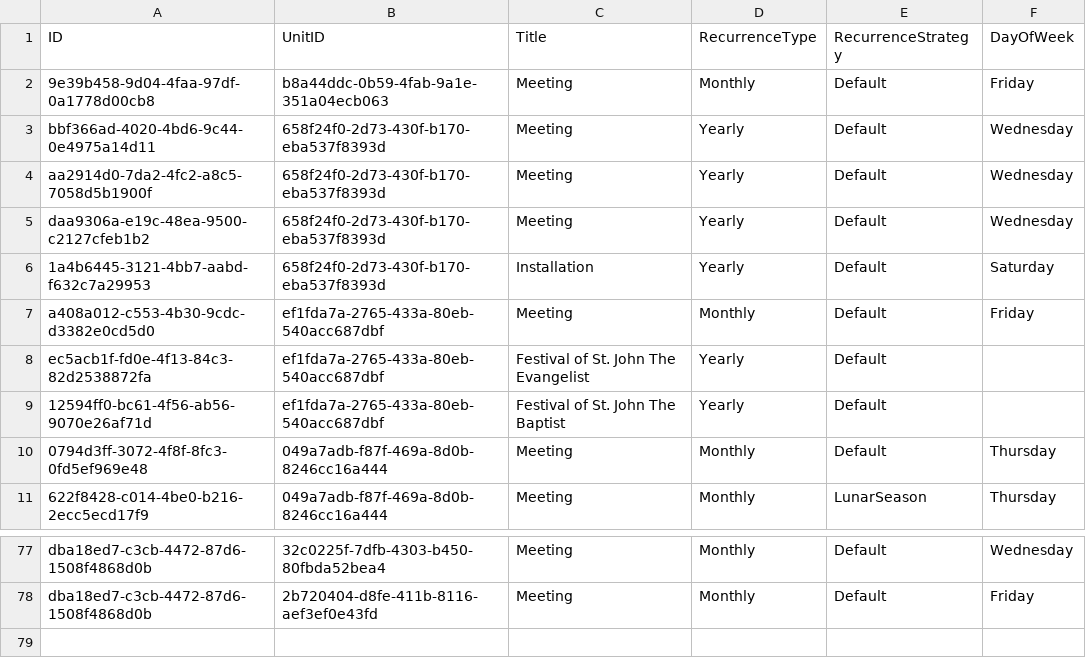
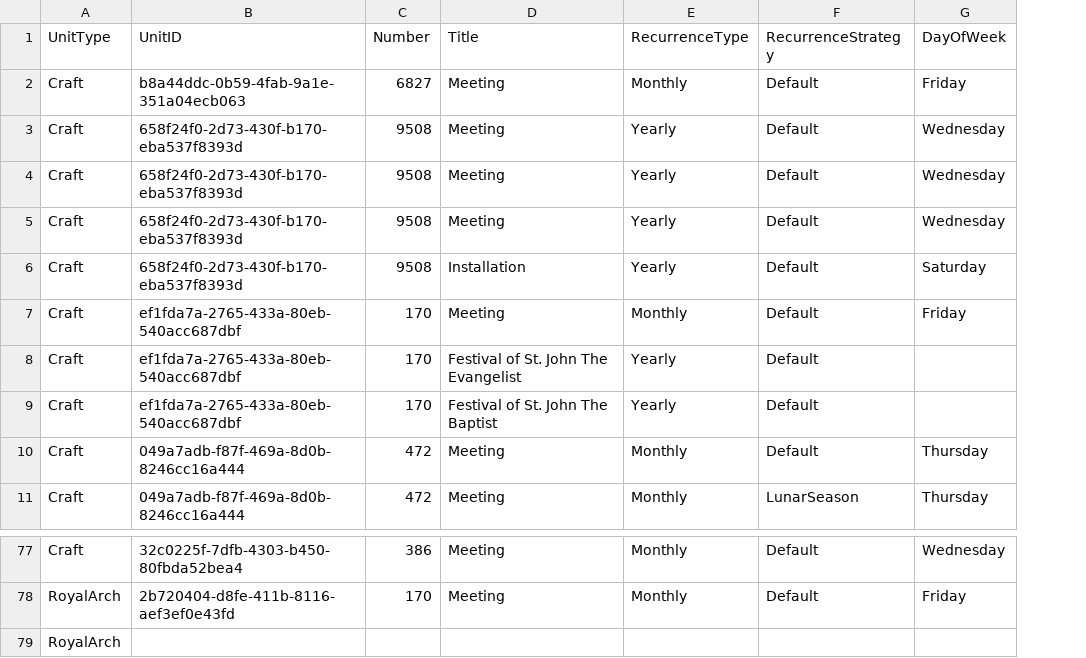
Before and after one commit to webpurity-dev/masonic-calendar, a CSV file: document/data/sample-unit-meetings.csv, drawn as a sheet; only a part is shown, gaps mark what is left out; removed rows and columns are numbered as before the commit, all else as after; rows hold the shown columns only; the diff names each change by its address in the sheet, - before the commit and + after, or states it on an @@ line.

Commit message:
Improved layout for units + initial meetings calendar

```diff
--- a/document/data/sample-unit-meetings.csv
+++ b/document/data/sample-unit-meetings.csv
-column A (ID), rows 2-11: 9e39b458-9d04-4faa-97df-0a1778d00cb8 | bbf366ad-4020-4bd6-9c44-0e4975a14d11 | aa2914d0-7da2-4fc2-a8c5-7058d5b1900f | daa9306a-e19c-48ea-9500-c2127cfeb1b2 | 1a4b6445-3121-4bb7-aabd-f632c7a29953 | a408a012-c553-4b30-9cdc-d3382e0cd5d0 | ec5acb1f-fd0e-4f13-84c3-82d2538872fa | 12594ff0-bc61-4f56-ab56-9070e26af71d | 0794d3ff-3072-4f8f-8fc3-0fd5ef969e48 | 622f8428-c014-4be0-b216-2ecc5ecd17f9; rows 77-78: dba18ed7-c3cb-4472-87d6-1508f4868d0b | dba18ed7-c3cb-4472-87d6-1508f4868d0b
+column A (UnitType), rows 2-11: all Craft; rows 77-78: Craft | RoyalArch
+column C (Number), rows 2-11: 6827 | 9508 | 9508 | 9508 | 9508 | 170 | 170 | 170 | 472 | 472; rows 77-78: 386 | 170
+row 79: RoyalArch
```
Also changed, not shown: 14 other files.
